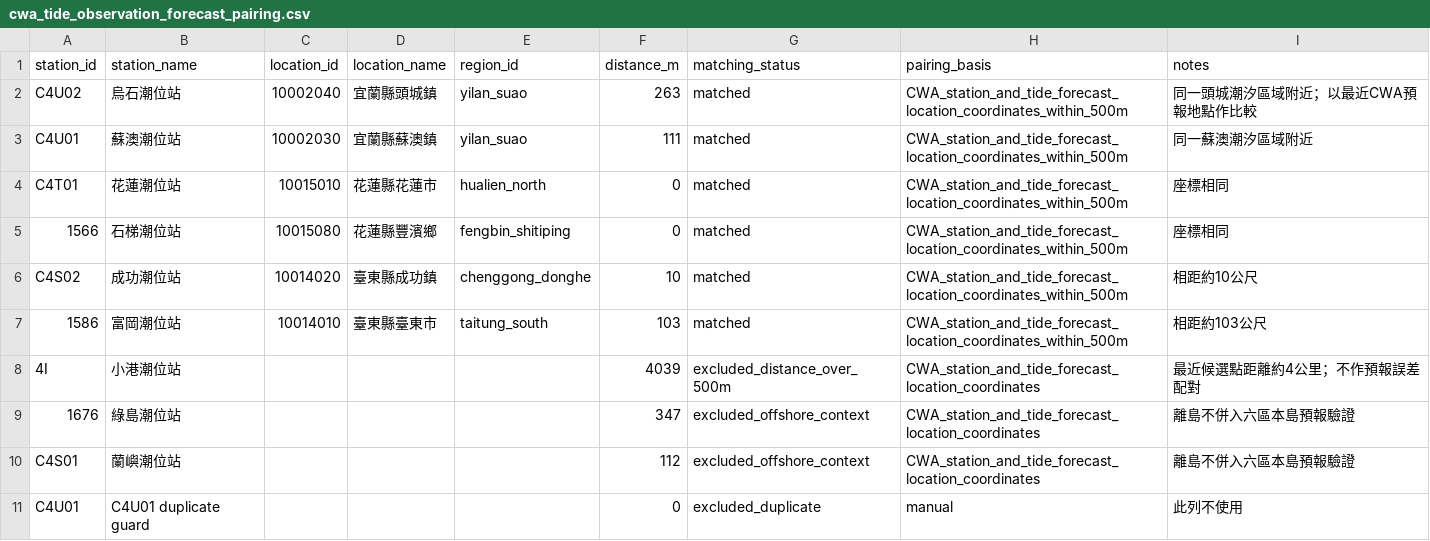
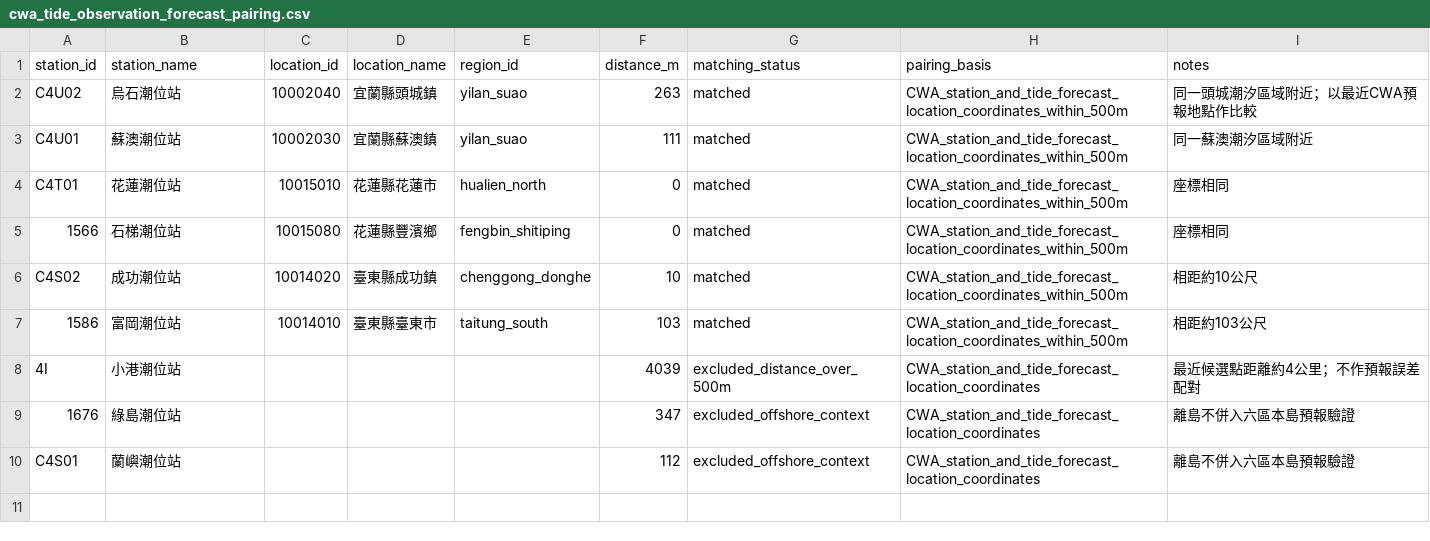
Before and after one commit to fb326549-lang/fishing-intelligence, a CSV file: P1/stations/cwa_tide_observation_forecast_pairing.csv, drawn as a sheet.

Commit message:
Clean tide observation forecast pairing inventory

```diff
--- a/P1/stations/cwa_tide_observation_forecast_pairing.csv
+++ b/P1/stations/cwa_tide_observation_forecast_pairing.csv
@@ -10,2 +10 @@ C4S02,成功潮位站,10014020,臺東縣成功鎮,chenggong_donghe,10,matched,CW
 C4S01,蘭嶼潮位站,,, ,112,excluded_offshore_context,CWA_station_and_tide_forecast_location_coordinates,離島不併入六區本島預報驗證
-C4U01,C4U01 duplicate guard,,, ,0,excluded_duplicate,manual,此列不使用
```
